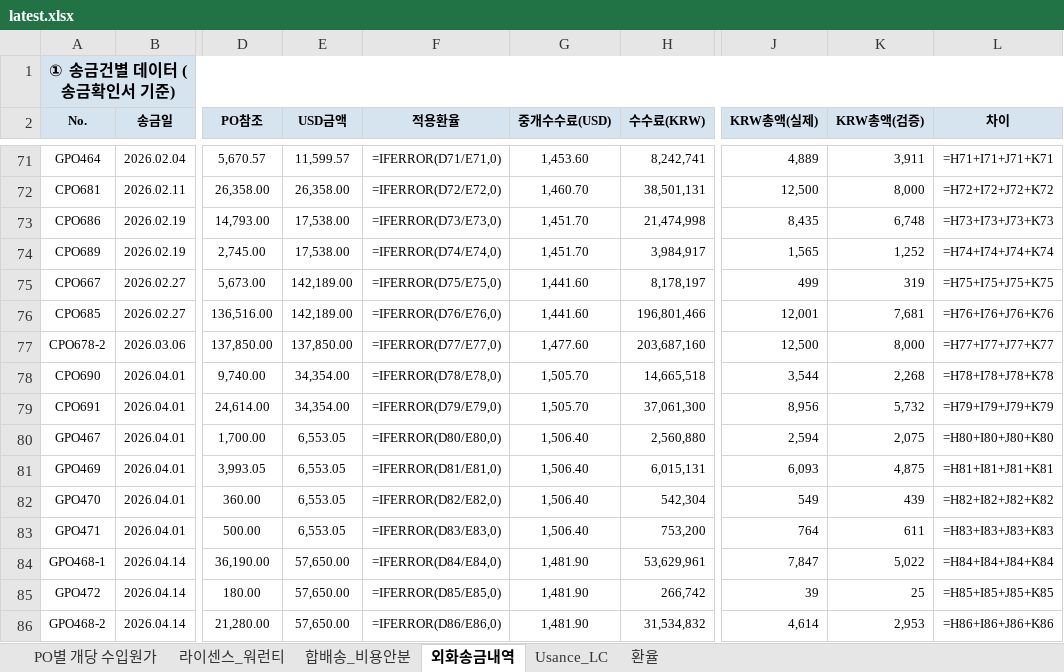
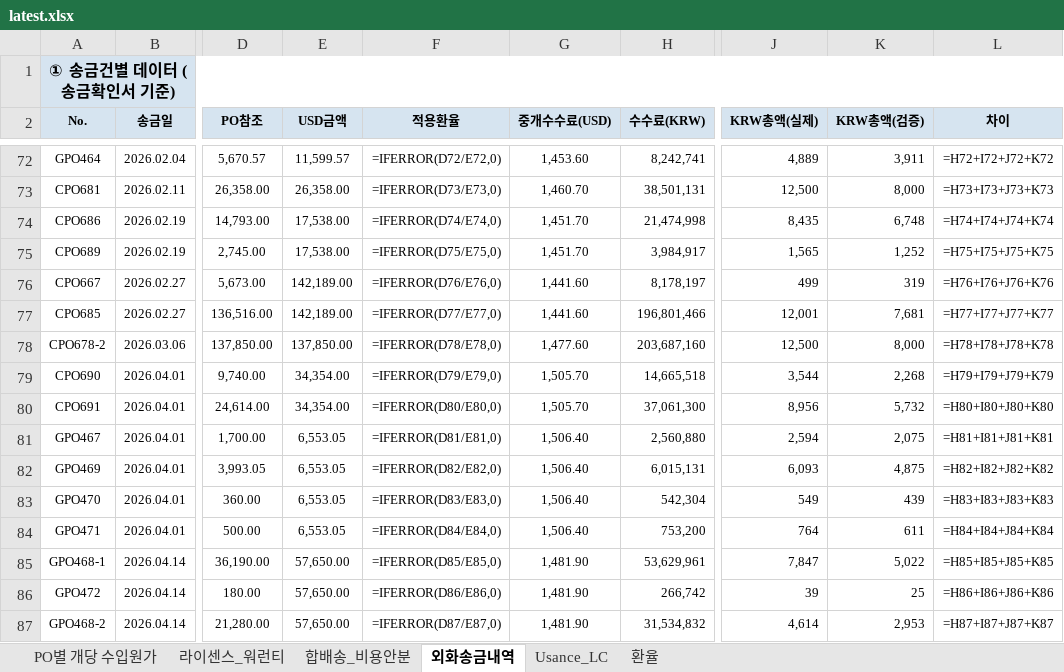
Before and after one commit to rnrfin/rnr-importcost, an Excel workbook: latest.xlsx, sheet 외화송금내역, drawn as a sheet; only a part is shown, gaps mark what is left out; values as stored, in another font and other column widths than the file's, no borders; formulas without a stored value are shown as written; addresses are those after the commit; the diff covers the shown part only; the diff names each change by its address in the sheet, - before the commit and + after, or states it on an @@ line.

```diff
--- a/latest.xlsx (sheet 외화송금내역)
+++ b/latest.xlsx (sheet 외화송금내역)
-F72 (적용환율): =IFERROR(D71/E71,0)
+F72 (적용환율): =IFERROR(D72/E72,0)
-L72 (차이): =H71+I71+J71+K71
+L72 (차이): =H72+I72+J72+K72
-F73 (적용환율): =IFERROR(D72/E72,0)
+F73 (적용환율): =IFERROR(D73/E73,0)
-L73 (차이): =H72+I72+J72+K72
+L73 (차이): =H73+I73+J73+K73
-F74 (적용환율): =IFERROR(D73/E73,0)
+F74 (적용환율): =IFERROR(D74/E74,0)
-L74 (차이): =H73+I73+J73+K73
+L74 (차이): =H74+I74+J74+K74
-F75 (적용환율): =IFERROR(D74/E74,0)
+F75 (적용환율): =IFERROR(D75/E75,0)
-L75 (차이): =H74+I74+J74+K74
+L75 (차이): =H75+I75+J75+K75
-F76 (적용환율): =IFERROR(D75/E75,0)
+F76 (적용환율): =IFERROR(D76/E76,0)
-L76 (차이): =H75+I75+J75+K75
+L76 (차이): =H76+I76+J76+K76
-F77 (적용환율): =IFERROR(D76/E76,0)
+F77 (적용환율): =IFERROR(D77/E77,0)
-L77 (차이): =H76+I76+J76+K76
+L77 (차이): =H77+I77+J77+K77
-F78 (적용환율): =IFERROR(D77/E77,0)
+F78 (적용환율): =IFERROR(D78/E78,0)
-L78 (차이): =H77+I77+J77+K77
+L78 (차이): =H78+I78+J78+K78
-F79 (적용환율): =IFERROR(D78/E78,0)
+F79 (적용환율): =IFERROR(D79/E79,0)
-L79 (차이): =H78+I78+J78+K78
+L79 (차이): =H79+I79+J79+K79
-F80 (적용환율): =IFERROR(D79/E79,0)
+F80 (적용환율): =IFERROR(D80/E80,0)
-L80 (차이): =H79+I79+J79+K79
+L80 (차이): =H80+I80+J80+K80
-F81 (적용환율): =IFERROR(D80/E80,0)
+F81 (적용환율): =IFERROR(D81/E81,0)
-L81 (차이): =H80+I80+J80+K80
+L81 (차이): =H81+I81+J81+K81
-F82 (적용환율): =IFERROR(D81/E81,0)
+F82 (적용환율): =IFERROR(D82/E82,0)
-L82 (차이): =H81+I81+J81+K81
+L82 (차이): =H82+I82+J82+K82
-F83 (적용환율): =IFERROR(D82/E82,0)
+F83 (적용환율): =IFERROR(D83/E83,0)
-L83 (차이): =H82+I82+J82+K82
+L83 (차이): =H83+I83+J83+K83
-F84 (적용환율): =IFERROR(D83/E83,0)
+F84 (적용환율): =IFERROR(D84/E84,0)
-L84 (차이): =H83+I83+J83+K83
+L84 (차이): =H84+I84+J84+K84
-F85 (적용환율): =IFERROR(D84/E84,0)
+F85 (적용환율): =IFERROR(D85/E85,0)
-L85 (차이): =H84+I84+J84+K84
+L85 (차이): =H85+I85+J85+K85
-F86 (적용환율): =IFERROR(D85/E85,0)
+F86 (적용환율): =IFERROR(D86/E86,0)
-L86 (차이): =H85+I85+J85+K85
+L86 (차이): =H86+I86+J86+K86
-F87 (적용환율): =IFERROR(D86/E86,0)
+F87 (적용환율): =IFERROR(D87/E87,0)
-L87 (차이): =H86+I86+J86+K86
+L87 (차이): =H87+I87+J87+K87
```
Also changed, not shown: 3 added rows, 122 edited cells and row numbers in column A elsewhere in this sheet, sheet PO별 개당 수입원가, sheet Usance_LC, sheet 합배송_비용안분, sheet 환율.
